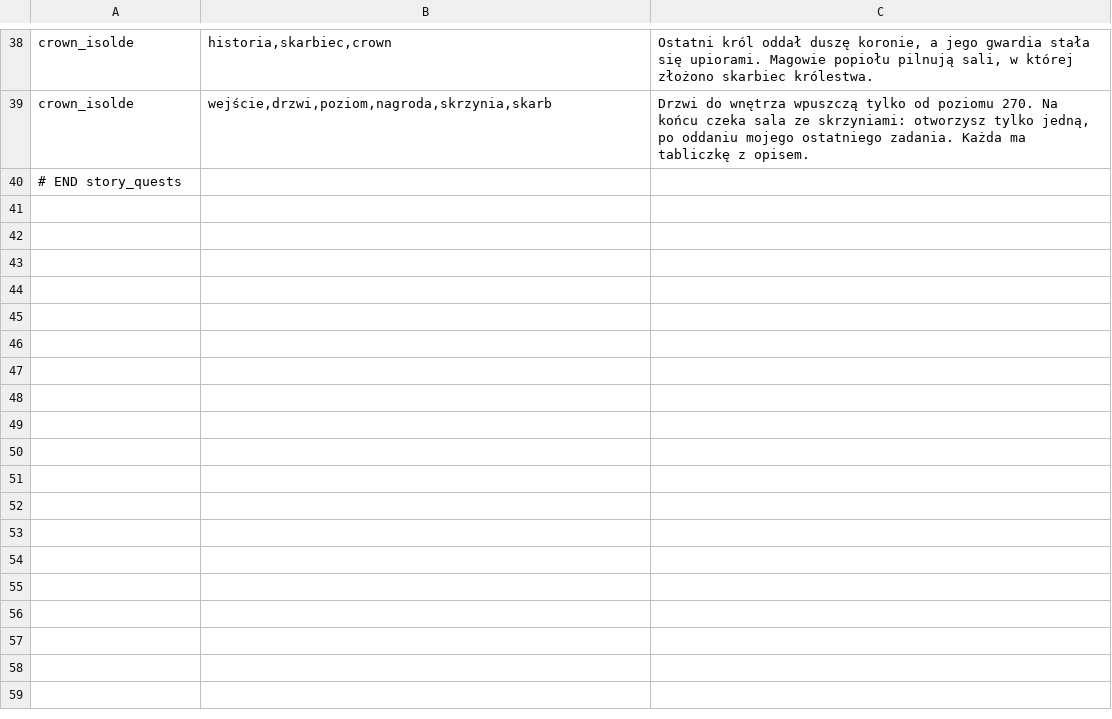
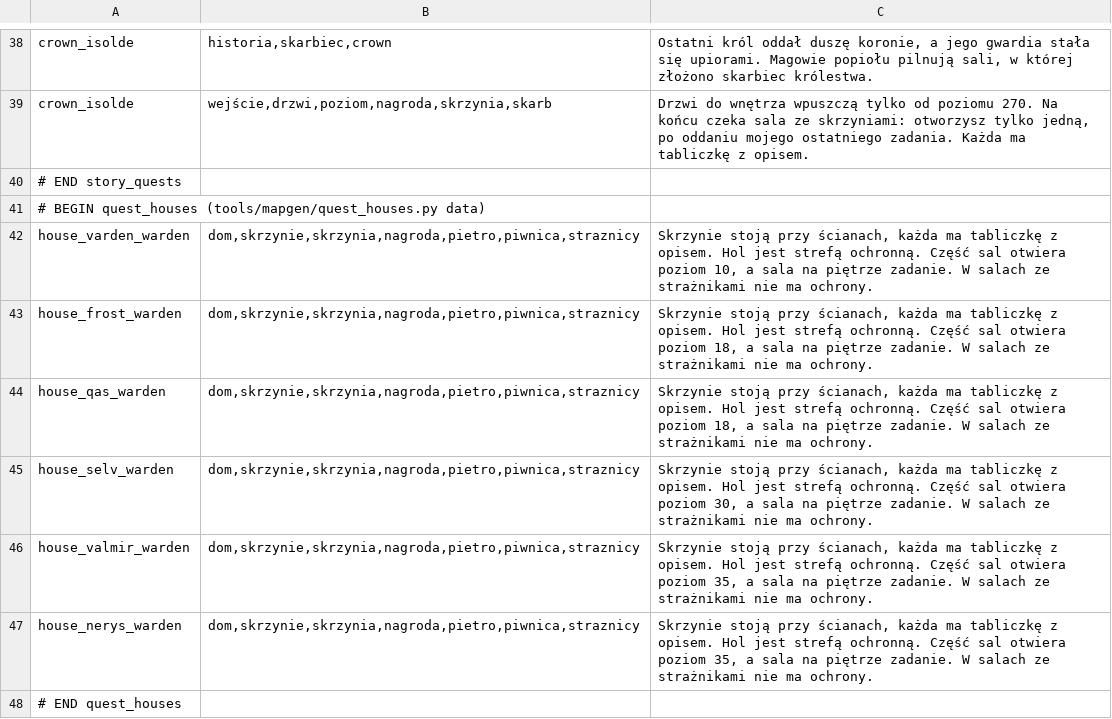
Before and after one commit to fawizja/Pixel, a CSV file: shared/src/main/resources/data/dialogues.csv, drawn as a sheet; only a part is shown, gaps mark what is left out.

```diff
--- a/shared/src/main/resources/data/dialogues.csv
+++ b/shared/src/main/resources/data/dialogues.csv
@@ -40 +40,9 @@ crown_isolde;wejście,drzwi,poziom,nagroda,skrzynia,skarb;Drzwi do wnętrza wpus
 # END story_quests
+# BEGIN quest_houses (tools/mapgen/quest_houses.py data)
+house_varden_warden;dom,skrzynie,skrzynia,nagroda,pietro,piwnica,straznicy;Skrzynie stoją przy ścianach, każda ma tabliczkę z opisem. Hol jest strefą ochronną. Część sal otwiera poziom 10, a sala na piętrze zadanie. W salach ze strażnikami nie ma ochrony.
+house_frost_warden;dom,skrzynie,skrzynia,nagroda,pietro,piwnica,straznicy;Skrzynie stoją przy ścianach, każda ma tabliczkę z opisem. Hol jest strefą ochronną. Część sal otwiera poziom 18, a sala na piętrze zadanie. W salach ze strażnikami nie ma ochrony.
+house_qas_warden;dom,skrzynie,skrzynia,nagroda,pietro,piwnica,straznicy;Skrzynie stoją przy ścianach, każda ma tabliczkę z opisem. Hol jest strefą ochronną. Część sal otwiera poziom 18, a sala na piętrze zadanie. W salach ze strażnikami nie ma ochrony.
+house_selv_warden;dom,skrzynie,skrzynia,nagroda,pietro,piwnica,straznicy;Skrzynie stoją przy ścianach, każda ma tabliczkę z opisem. Hol jest strefą ochronną. Część sal otwiera poziom 30, a sala na piętrze zadanie. W salach ze strażnikami nie ma ochrony.
+house_valmir_warden;dom,skrzynie,skrzynia,nagroda,pietro,piwnica,straznicy;Skrzynie stoją przy ścianach, każda ma tabliczkę z opisem. Hol jest strefą ochronną. Część sal otwiera poziom 35, a sala na piętrze zadanie. W salach ze strażnikami nie ma ochrony.
+house_nerys_warden;dom,skrzynie,skrzynia,nagroda,pietro,piwnica,straznicy;Skrzynie stoją przy ścianach, każda ma tabliczkę z opisem. Hol jest strefą ochronną. Część sal otwiera poziom 35, a sala na piętrze zadanie. W salach ze strażnikami nie ma ochrony.
+# END quest_houses
```
Also changed, not shown: shared/src/main/resources/i18n/data_en.csv, shared/src/main/resources/i18n/data_es.csv, 27 other files.
